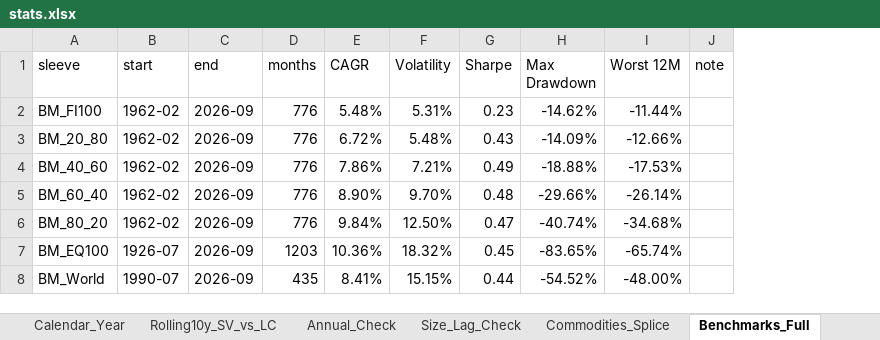
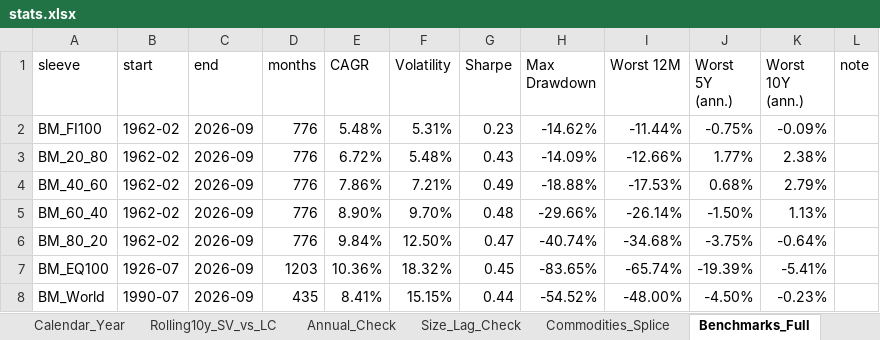
Before and after one commit to zacharynorman923-design/Optimizer, an Excel workbook: data/processed/stats.xlsx, sheet Benchmarks_Full, drawn as a sheet; values as stored, in another font and other column widths than the file's, no borders; the diff names each change by its address in the sheet, - before the commit and + after, or states it on an @@ line.

```diff
--- a/data/processed/stats.xlsx (sheet Benchmarks_Full)
+++ b/data/processed/stats.xlsx (sheet Benchmarks_Full)
+column J (Worst 5Y (ann.)), rows 2-8: -0.75% | 1.77% | 0.68% | -1.50% | -3.75% | -19.39% | -4.50%
+column K (Worst 10Y (ann.)), rows 2-8: -0.09% | 2.38% | 2.79% | 1.13% | -0.64% | -5.41% | -0.23%
```
Also changed, not shown: sheet Data_Cut, sheet Stats_1990_present, sheet Stats_2000_present, sheet Stats_2016_2025, sheet Stats_Full, sheet Notes, 9 other files.
